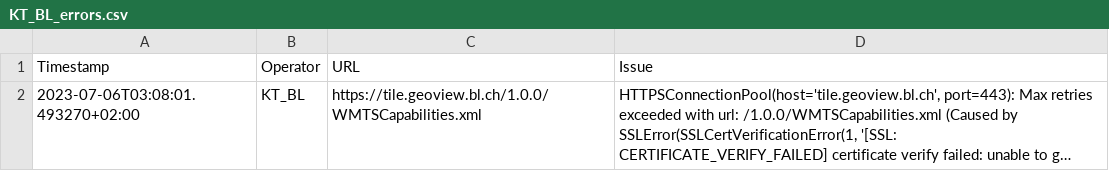
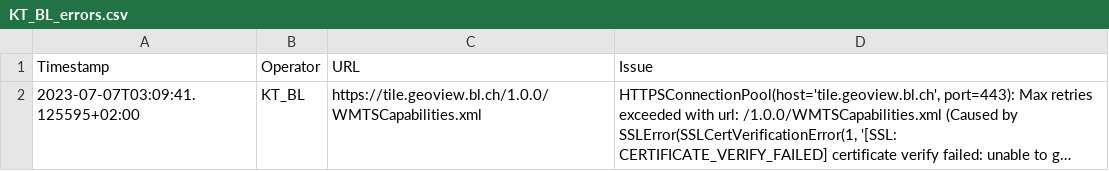
Before and after one commit to FHNW-IVGI/Geoharvester, a CSV file: scraper/tools/KT_BL_errors.csv, drawn as a sheet; long unchanged cells end in …; the diff names each change by its address in the sheet, - before the commit and + after, or states it on an @@ line.

Commit message:
Scraper done

```diff
--- a/scraper/tools/KT_BL_errors.csv
+++ b/scraper/tools/KT_BL_errors.csv
-A2 (Timestamp): 2023-07-06T03:08:01.493270+02:00
+A2 (Timestamp): 2023-07-07T03:09:41.125595+02:00
```
Also changed, not shown: scraper/tools/KT_FR_errors.csv, scraper/tools/KT_GE_errors.csv, 4 other files.
